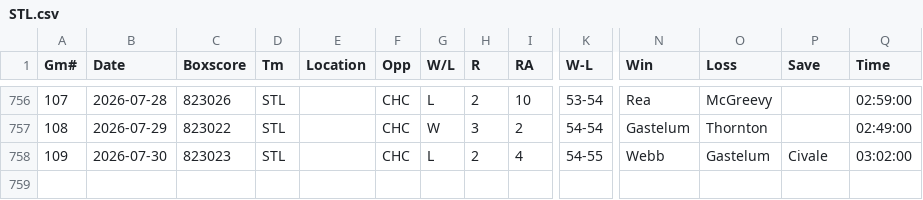
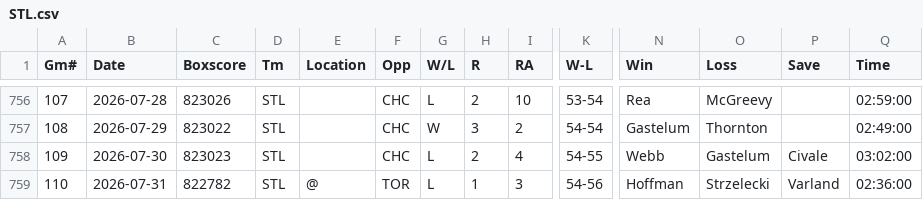
Before and after one commit to ironmanics/mlb-data, a CSV file: data/gamelogs/STL.csv, drawn as a sheet; only a part is shown, gaps mark what is left out; rows hold the shown columns only; the diff names each change by its address in the sheet, - before the commit and + after, or states it on an @@ line.

Commit message:
Add 1 game(s) for STL — 2026-08-01

```diff
--- a/data/gamelogs/STL.csv
+++ b/data/gamelogs/STL.csv
+row 759: 110 | 2026-07-31 | 822782 | STL | @ | TOR | L | 1 | 3 | 54-56 | Hoffman | Strzelecki | Varland | 02:36:00
```
